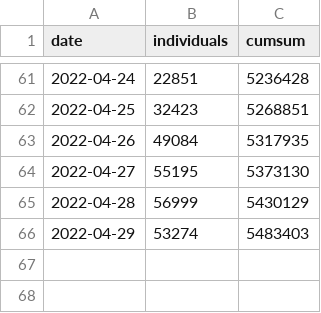
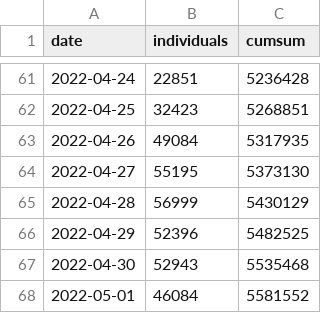
Before and after one commit to gridviz/ukraine-refugees, a CSV file: data/processed/ukraine_refugees_totals_timeseries.csv, drawn as a sheet; only a part is shown, gaps mark what is left out.

```diff
--- a/data/processed/ukraine_refugees_totals_timeseries.csv
+++ b/data/processed/ukraine_refugees_totals_timeseries.csv
@@ -65,2 +65,4 @@ date,individuals,cumsum
 2022-04-28,56999,5430129
-2022-04-29,53274,5483403
+2022-04-29,52396,5482525
+2022-04-30,52943,5535468
+2022-05-01,46084,5581552
```
Also changed, not shown: data/processed/ukraine_refugees_totals_countries.csv.
